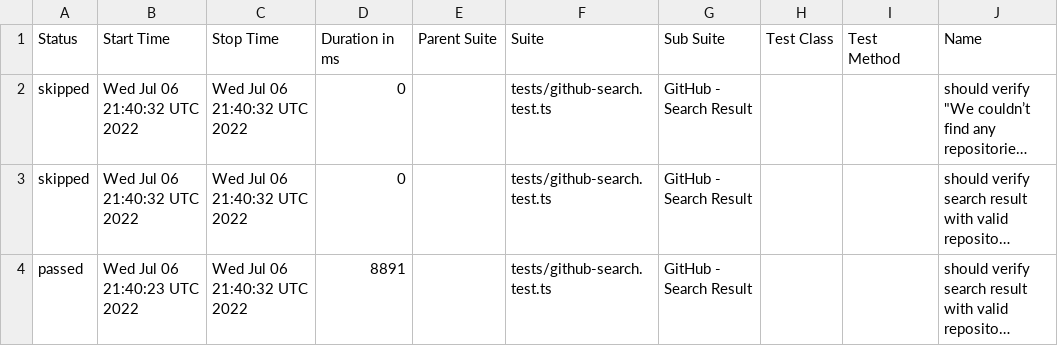
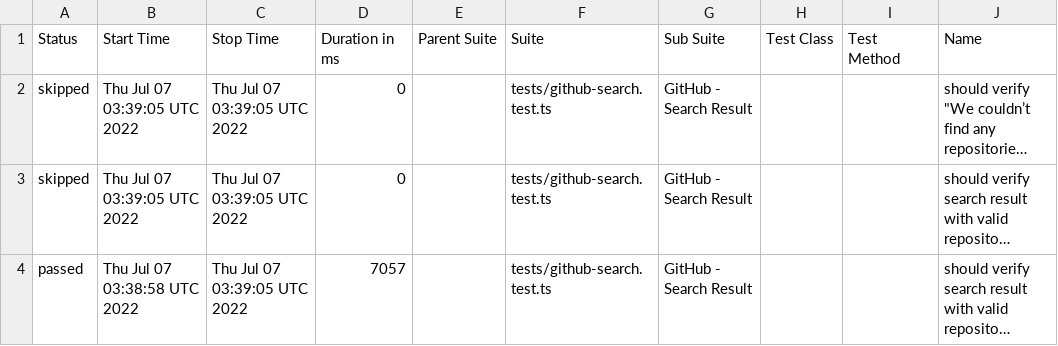
Before and after one commit to anneH/allure-playwright-example, a CSV file: data/suites.csv, drawn as a sheet; only a part is shown; long unchanged cells end in …; the diff names each change by its address in the sheet, - before the commit and + after, or states it on an @@ line.

```diff
--- a/data/suites.csv
+++ b/data/suites.csv
-B2:B3 (Start Time): Wed Jul 06 21:40:32 UTC 2022
+B2:B3 (Start Time): Thu Jul 07 03:39:05 UTC 2022
-C2:C4 (Stop Time): Wed Jul 06 21:40:32 UTC 2022
+C2:C4 (Stop Time): Thu Jul 07 03:39:05 UTC 2022
-B4 (Start Time): Wed Jul 06 21:40:23 UTC 2022
+B4 (Start Time): Thu Jul 07 03:38:58 UTC 2022
-D4 (Duration in ms): 8891
+D4 (Duration in ms): 7057
```
Also changed, not shown: 19 other files.
